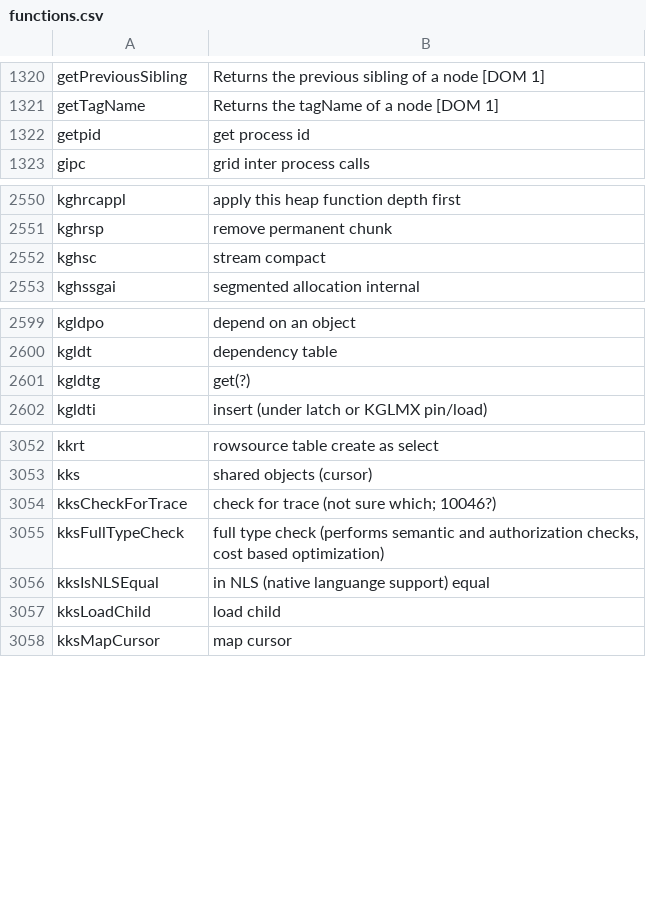
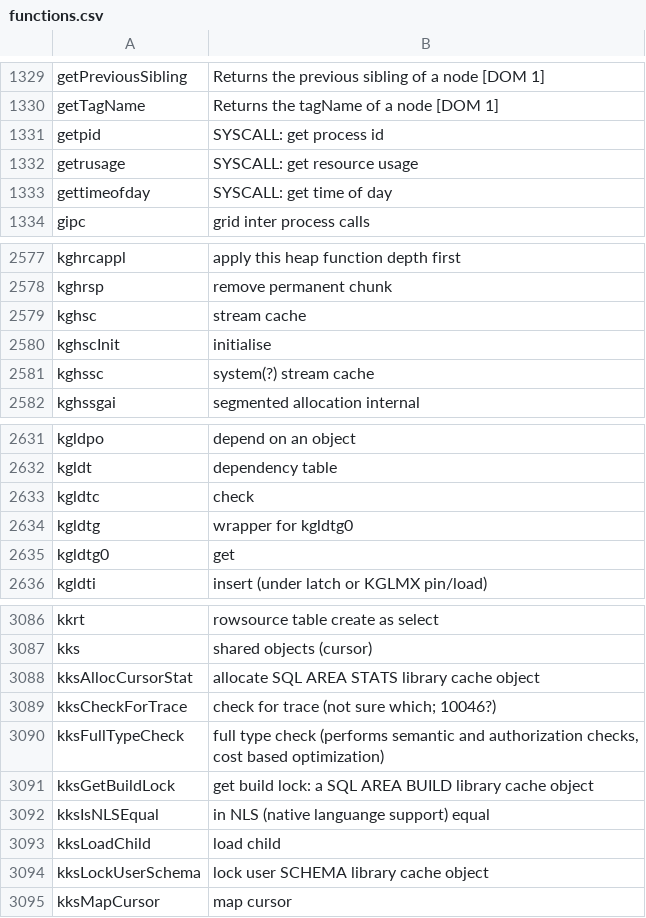
Before and after one commit to skoehler-soocs/ora_db_func_anno, a CSV file: functions.csv, drawn as a sheet; only a part is shown, gaps mark what is left out; the diff covers the shown part only.

```diff
--- a/functions.csv
+++ b/functions.csv
@@ -1321,3 +1330,5 @@ getPreviousSibling|Returns the previous sibling of a node [DOM 1]
 getTagName|Returns the tagName of a node [DOM 1]
-getpid|get process id
+getpid|SYSCALL: get process id
+getrusage|SYSCALL: get resource usage
+gettimeofday|SYSCALL: get time of day
 gipc|grid inter process calls
@@ -2551,3 +2578,5 @@ kghrcappl|apply this heap function depth first
 kghrsp|remove permanent chunk
-kghsc|stream compact
+kghsc|stream cache
+kghscInit|initialise
+kghssc|system(?) stream cache
 kghssgai|segmented allocation internal
@@ -2600,3 +2632,5 @@ kgldpo|depend on an object
 kgldt|dependency table
-kgldtg|get(?)
+kgldtc|check
+kgldtg|wrapper for kgldtg0
+kgldtg0|get
 kgldti|insert (under latch or KGLMX pin/load)
@@ -3053,6 +3087,9 @@ kkrt|rowsource table create as select
 kks|shared objects (cursor)
+kksAllocCursorStat|allocate SQL AREA STATS library cache object
 kksCheckForTrace|check for trace (not sure which; 10046?)
 kksFullTypeCheck|full type check (performs semantic and authorization checks, cost based optimization)
+kksGetBuildLock|get build lock: a SQL AREA BUILD library cache object
 kksIsNLSEqual|in NLS (native languange support) equal
 kksLoadChild|load child
+kksLockUserSchema|lock user SCHEMA library cache object
 kksMapCursor|map cursor
```
Also changed, not shown: 31 added rows, 1 moved row and 3 edited cells elsewhere in this file.
